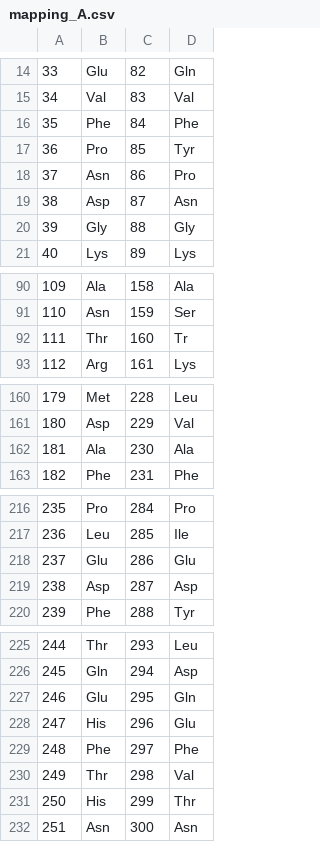
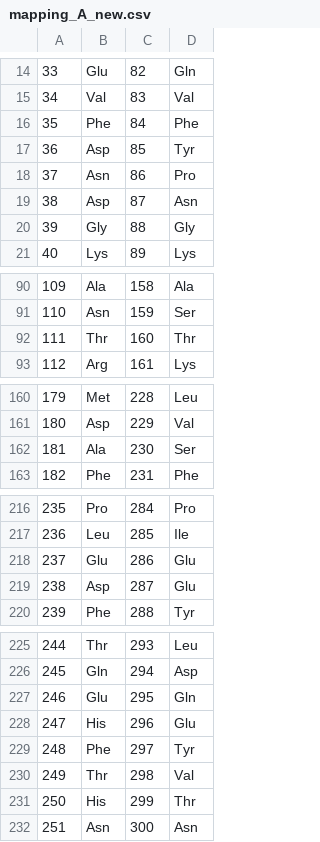
Before and after one commit to oalptu1/Calcineurin-Research, a CSV file: results/ProDy_example_results/A Subunit/mapping_A_new.csv (was results/ProDy_example_results/A Subunit/mapping_A.csv), drawn as a sheet; only a part is shown, gaps mark what is left out; the diff covers the shown part only.

```diff
--- a/results/ProDy_example_results/A Subunit/mapping_A.csv
+++ b/results/ProDy_example_results/A Subunit/mapping_A_new.csv
@@ -16,3 +16,3 @@
 35,Phe,84,Phe
-36,Pro,85,Tyr
+36,Asp,85,Tyr
 37,Asn,86,Pro
@@ -91,3 +91,3 @@
 110,Asn,159,Ser
-111,Thr,160,Tr
+111,Thr,160,Thr
 112,Arg,161,Lys
@@ -161,3 +161,3 @@
 180,Asp,229,Val
-181,Ala,230,Ala
+181,Ala,230,Ser
 182,Phe,231,Phe
@@ -218,3 +218,3 @@
 237,Glu,286,Glu
-238,Asp,287,Asp
+238,Asp,287,Glu
 239,Phe,288,Tyr
@@ -228,3 +228,3 @@
 247,His,296,Glu
-248,Phe,297,Phe
+248,Phe,297,Tyr
 249,Thr,298,Val
```
Also changed, not shown: 2 edited cells elsewhere in this file, 31 other files.
